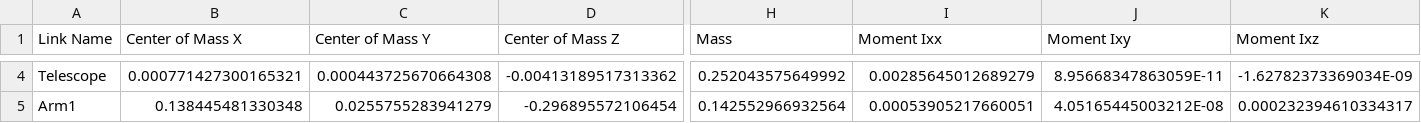
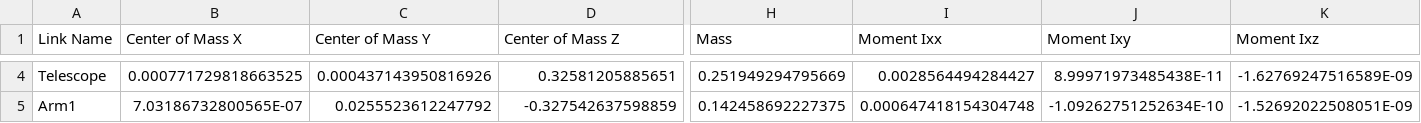
Before and after one commit to Yibing-L/homeplus_robot_workspace, a CSV file: homeplus_urdf/urdf/homeplus_urdf.csv, drawn as a sheet; only a part is shown, gaps mark what is left out; the diff covers the shown part only; the diff names each change by its address in the sheet, - before the commit and + after, or states it on an @@ line.

```diff
--- a/homeplus_urdf/urdf/homeplus_urdf.csv
+++ b/homeplus_urdf/urdf/homeplus_urdf.csv
-B4 (Center of Mass X): 0.000771427300165321
+B4 (Center of Mass X): 0.000771729818663525
-C4 (Center of Mass Y): 0.000443725670664308
+C4 (Center of Mass Y): 0.000437143950816926
-D4 (Center of Mass Z): -0.00413189517313362
+D4 (Center of Mass Z): 0.32581205885651
-H4 (Mass): 0.252043575649992
+H4 (Mass): 0.251949294795669
-I4 (Moment Ixx): 0.00285645012689279
+I4 (Moment Ixx): 0.0028564494284427
-J4 (Moment Ixy): 8.95668347863059E-11
+J4 (Moment Ixy): 8.99971973485438E-11
-K4 (Moment Ixz): -1.62782373369034E-09
+K4 (Moment Ixz): -1.62769247516589E-09
-B5 (Center of Mass X): 0.138445481330348
+B5 (Center of Mass X): 7.03186732800565E-07
-C5 (Center of Mass Y): 0.0255755283941279
+C5 (Center of Mass Y): 0.0255523612247792
-D5 (Center of Mass Z): -0.296895572106454
+D5 (Center of Mass Z): -0.327542637598859
-H5 (Mass): 0.142552966932564
+H5 (Mass): 0.142458692227375
-I5 (Moment Ixx): 0.00053905217660051
+I5 (Moment Ixx): 0.000647418154304748
-J5 (Moment Ixy): 4.05165445003212E-08
+J5 (Moment Ixy): -1.09262751252634E-10
-K5 (Moment Ixz): 0.000232394610334317
+K5 (Moment Ixz): -1.52692022508051E-09
```
Also changed, not shown: 130 edited cells elsewhere in this file, 14 other files.
